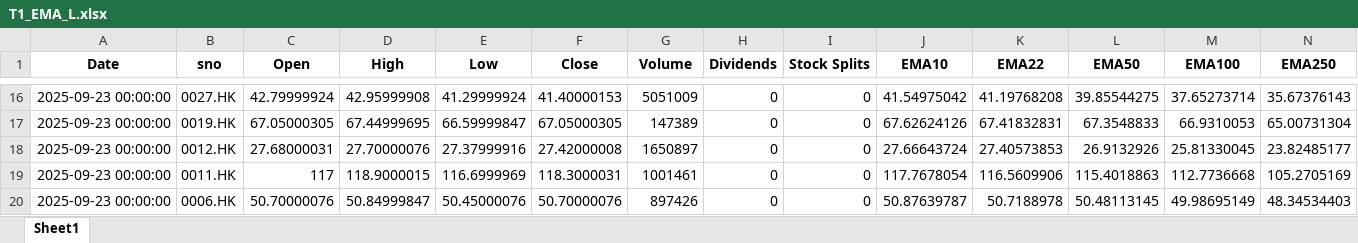
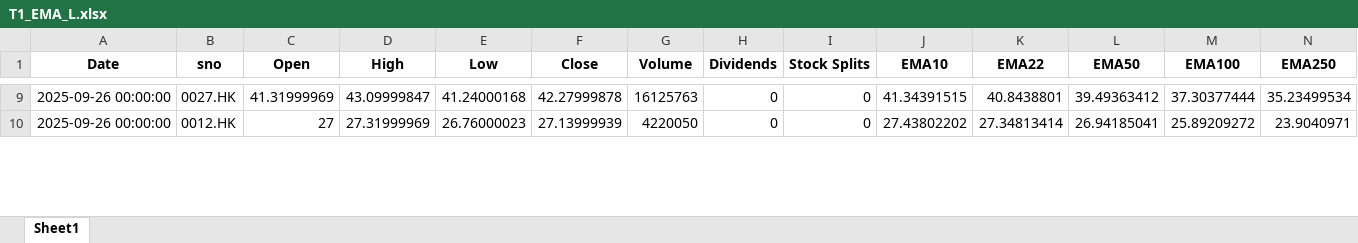
Before and after one commit to PatchQ/MFS, an Excel workbook: Data/T1_EMA_L.xlsx, sheet Sheet1, drawn as a sheet; only a part is shown, gaps mark what is left out; values as stored, in another font and other column widths than the file's, no borders; removed rows and columns are numbered as before the commit, all else as after; rows hold the shown columns only; the diff covers the shown part only; the diff names each change by its address in the sheet, - before the commit and + after, or states it on an @@ line.

```diff
--- a/Data/T1_EMA_L.xlsx (sheet Sheet1)
+++ b/Data/T1_EMA_L.xlsx (sheet Sheet1)
-A9 (Date): 2025-09-23 00:00:00
+A9 (Date): 2025-09-26 00:00:00
-C9 (Open): 42.79999924
+C9 (Open): 41.31999969
-D9 (High): 42.95999908
+D9 (High): 43.09999847
-E9 (Low): 41.29999924
+E9 (Low): 41.24000168
-F9 (Close): 41.40000153
+F9 (Close): 42.27999878
-G9 (Volume): 5051009
+G9 (Volume): 16125763
-J9 (EMA10): 41.54975042
+J9 (EMA10): 41.34391515
-K9 (EMA22): 41.19768208
+K9 (EMA22): 40.8438801
-L9 (EMA50): 39.85544275
+L9 (EMA50): 39.49363412
-M9 (EMA100): 37.65273714
+M9 (EMA100): 37.30377444
-N9 (EMA250): 35.67376143
+N9 (EMA250): 35.23499534
-row 17: 2025-09-23 00:00:00 | 0019.HK | 67.05000305 | 67.44999695 | 66.59999847 | 67.05000305 | 147389 | 0 | 0 | 67.62624126 | 67.41832831 | 67.3548833 | 66.9310053 | 65.00731304
-A10 (Date): 2025-09-23 00:00:00
+A10 (Date): 2025-09-26 00:00:00
-C10 (Open): 27.68000031
+C10 (Open): 27
-D10 (High): 27.70000076
+D10 (High): 27.31999969
-E10 (Low): 27.37999916
+E10 (Low): 26.76000023
-F10 (Close): 27.42000008
+F10 (Close): 27.13999939
-G10 (Volume): 1650897
+G10 (Volume): 4220050
-J10 (EMA10): 27.66643724
+J10 (EMA10): 27.43802202
-K10 (EMA22): 27.40573853
+K10 (EMA22): 27.34813414
-L10 (EMA50): 26.9132926
+L10 (EMA50): 26.94185041
-M10 (EMA100): 25.81330045
+M10 (EMA100): 25.89209272
-N10 (EMA250): 23.82485177
+N10 (EMA250): 23.9040971
-row 19: 2025-09-23 00:00:00 | 0011.HK | 117 | 118.9000015 | 116.6999969 | 118.3000031 | 1001461 | 0 | 0 | 117.7678054 | 116.5609906 | 115.4018863 | 112.7736668 | 105.2705169
-row 20: 2025-09-23 00:00:00 | 0006.HK | 50.70000076 | 50.84999847 | 50.45000076 | 50.70000076 | 897426 | 0 | 0 | 50.87639787 | 50.7188978 | 50.48113145 | 49.98695149 | 48.34534403
```
Also changed, not shown: 3 added rows, 11 removed rows and 54 edited cells elsewhere in this sheet, Data/T1_EMA_M.xlsx, Data/T1_EMA_S.xlsx, 10 other files.
